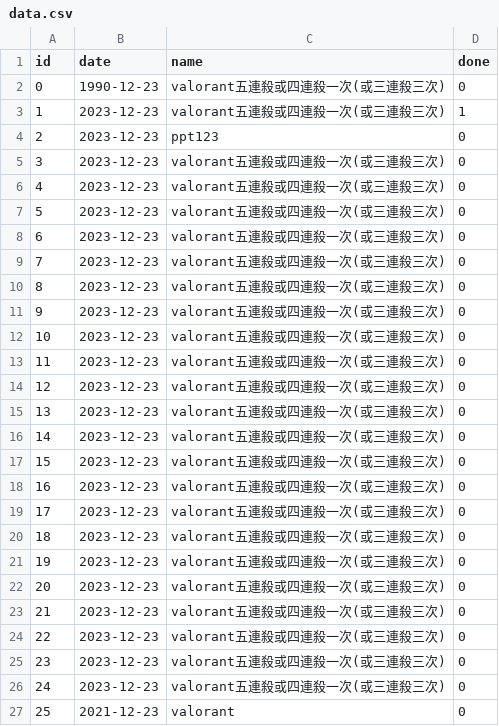
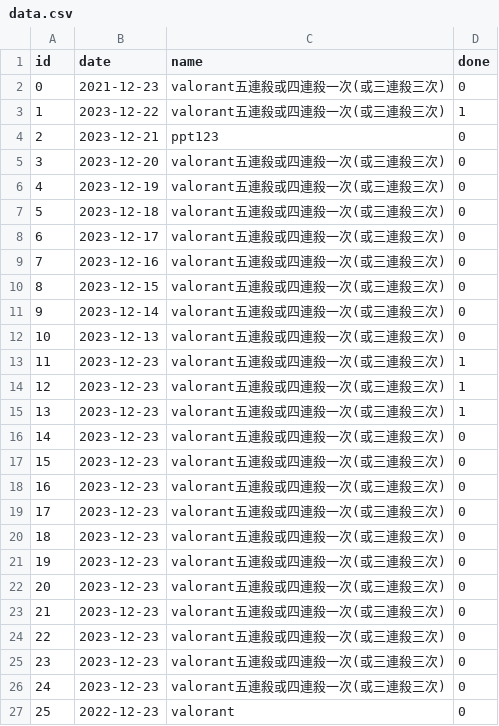
Before and after one commit to champsing/mercuryland, a CSV file: public/data.csv, drawn as a sheet.

Commit message:
done

```diff
--- a/public/data.csv
+++ b/public/data.csv
@@ -1,16 +1,16 @@
 id,date,name,done
-0,1990-12-23,valorant五連殺或四連殺一次(或三連殺三次),0
-1,2023-12-23,valorant五連殺或四連殺一次(或三連殺三次),1
-2,2023-12-23,ppt123,0
-3,2023-12-23,valorant五連殺或四連殺一次(或三連殺三次),0
-4,2023-12-23,valorant五連殺或四連殺一次(或三連殺三次),0
-5,2023-12-23,valorant五連殺或四連殺一次(或三連殺三次),0
-6,2023-12-23,valorant五連殺或四連殺一次(或三連殺三次),0
-7,2023-12-23,valorant五連殺或四連殺一次(或三連殺三次),0
-8,2023-12-23,valorant五連殺或四連殺一次(或三連殺三次),0
-9,2023-12-23,valorant五連殺或四連殺一次(或三連殺三次),0
-10,2023-12-23,valorant五連殺或四連殺一次(或三連殺三次),0
-11,2023-12-23,valorant五連殺或四連殺一次(或三連殺三次),0
-12,2023-12-23,valorant五連殺或四連殺一次(或三連殺三次),0
-13,2023-12-23,valorant五連殺或四連殺一次(或三連殺三次),0
+0,2021-12-23,valorant五連殺或四連殺一次(或三連殺三次),0
+1,2023-12-22,valorant五連殺或四連殺一次(或三連殺三次),1
+2,2023-12-21,ppt123,0
+3,2023-12-20,valorant五連殺或四連殺一次(或三連殺三次),0
+4,2023-12-19,valorant五連殺或四連殺一次(或三連殺三次),0
+5,2023-12-18,valorant五連殺或四連殺一次(或三連殺三次),0
+6,2023-12-17,valorant五連殺或四連殺一次(或三連殺三次),0
+7,2023-12-16,valorant五連殺或四連殺一次(或三連殺三次),0
+8,2023-12-15,valorant五連殺或四連殺一次(或三連殺三次),0
+9,2023-12-14,valorant五連殺或四連殺一次(或三連殺三次),0
+10,2023-12-13,valorant五連殺或四連殺一次(或三連殺三次),0
+11,2023-12-23,valorant五連殺或四連殺一次(或三連殺三次),1
+12,2023-12-23,valorant五連殺或四連殺一次(或三連殺三次),1
+13,2023-12-23,valorant五連殺或四連殺一次(或三連殺三次),1
 14,2023-12-23,valorant五連殺或四連殺一次(或三連殺三次),0
@@ -26,2 +26,2 @@ id,date,name,done
 24,2023-12-23,valorant五連殺或四連殺一次(或三連殺三次),0
-25,2021-12-23,valorant,0
+25,2022-12-23,valorant,0
```
Also changed, not shown: 1 other file.
